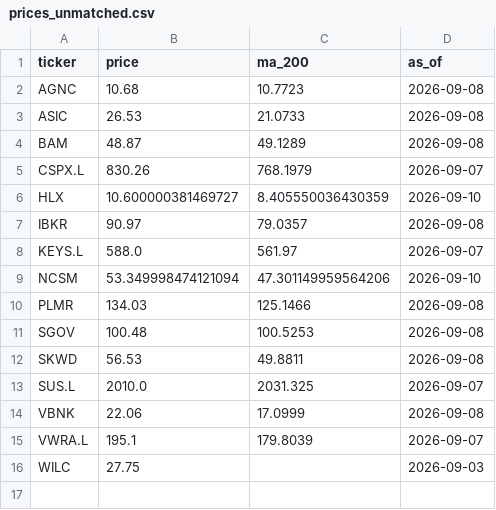
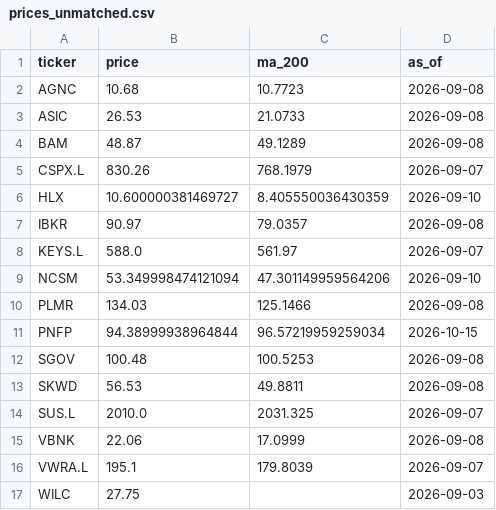
Before and after one commit to imrsrfer/edgar-store, a CSV file: store/prices_unmatched.csv, drawn as a sheet; the diff names each change by its address in the sheet, - before the commit and + after, or states it on an @@ line.

```diff
--- a/store/prices_unmatched.csv
+++ b/store/prices_unmatched.csv
+row 11: PNFP | 94.38999938964844 | 96.57219959259034 | 2026-10-15
```
Also changed, not shown: store/data_quality.csv, store/inactive_filers.csv, 10 other files.
